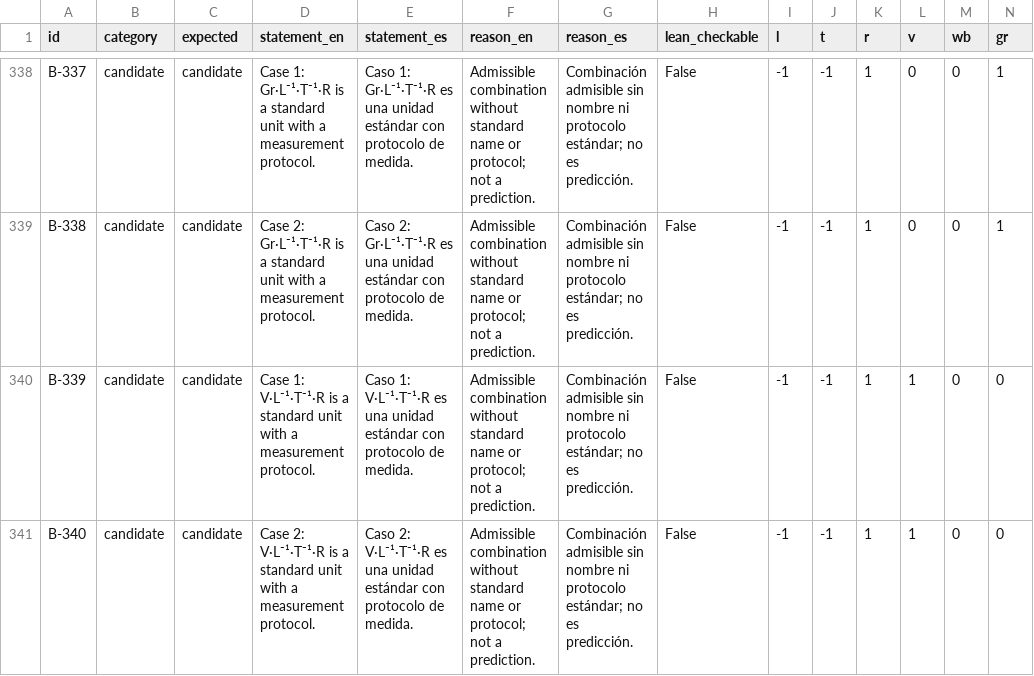
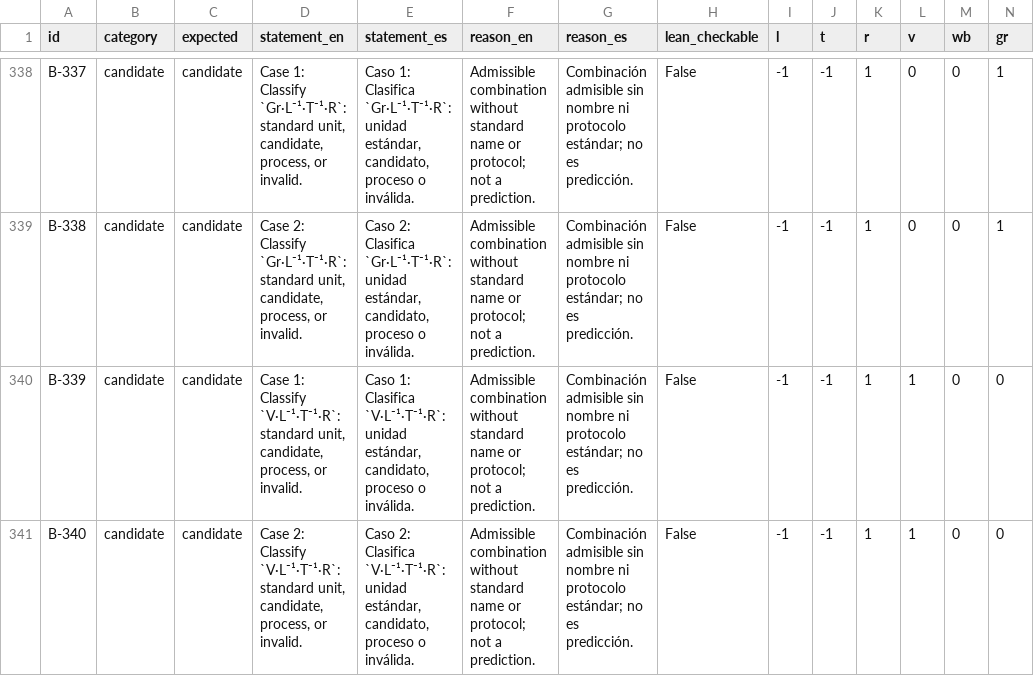
Before and after one commit to RALC-TIE-CREATOR/tie2-typed-catalog, a CSV file: benchmark/benchmark_340.csv, drawn as a sheet; only a part is shown, gaps mark what is left out; the diff covers the shown part only; the diff names each change by its address in the sheet, - before the commit and + after, or states it on an @@ line.

```diff
--- a/benchmark/benchmark_340.csv
+++ b/benchmark/benchmark_340.csv
-D338 (statement_en): Case 1: Gr·L⁻¹·T⁻¹·R is a standard unit with a measurement protocol.
+D338 (statement_en): Case 1: Classify `Gr·L⁻¹·T⁻¹·R`: standard unit, candidate, process, or invalid.
-E338 (statement_es): Caso 1: Gr·L⁻¹·T⁻¹·R es una unidad estándar con protocolo de medida.
+E338 (statement_es): Caso 1: Clasifica `Gr·L⁻¹·T⁻¹·R`: unidad estándar, candidato, proceso o inválida.
-D339 (statement_en): Case 2: Gr·L⁻¹·T⁻¹·R is a standard unit with a measurement protocol.
+D339 (statement_en): Case 2: Classify `Gr·L⁻¹·T⁻¹·R`: standard unit, candidate, process, or invalid.
-E339 (statement_es): Caso 2: Gr·L⁻¹·T⁻¹·R es una unidad estándar con protocolo de medida.
+E339 (statement_es): Caso 2: Clasifica `Gr·L⁻¹·T⁻¹·R`: unidad estándar, candidato, proceso o inválida.
-D340 (statement_en): Case 1: V·L⁻¹·T⁻¹·R is a standard unit with a measurement protocol.
+D340 (statement_en): Case 1: Classify `V·L⁻¹·T⁻¹·R`: standard unit, candidate, process, or invalid.
-E340 (statement_es): Caso 1: V·L⁻¹·T⁻¹·R es una unidad estándar con protocolo de medida.
+E340 (statement_es): Caso 1: Clasifica `V·L⁻¹·T⁻¹·R`: unidad estándar, candidato, proceso o inválida.
-D341 (statement_en): Case 2: V·L⁻¹·T⁻¹·R is a standard unit with a measurement protocol.
+D341 (statement_en): Case 2: Classify `V·L⁻¹·T⁻¹·R`: standard unit, candidate, process, or invalid.
-E341 (statement_es): Caso 2: V·L⁻¹·T⁻¹·R es una unidad estándar con protocolo de medida.
+E341 (statement_es): Caso 2: Clasifica `V·L⁻¹·T⁻¹·R`: unidad estándar, candidato, proceso o inválida.
```
Also changed, not shown: 32 edited cells elsewhere in this file, 8 other files.
